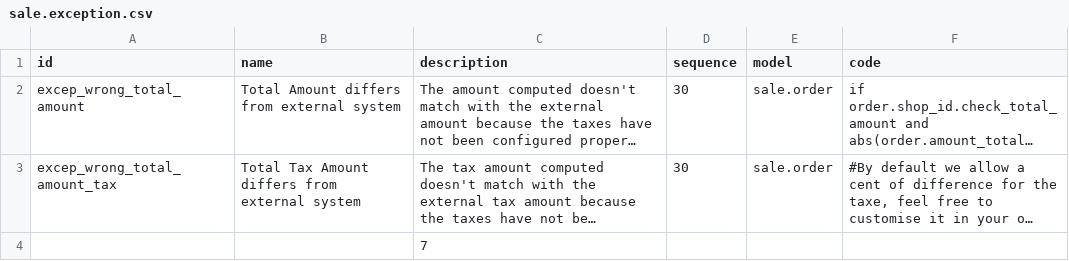
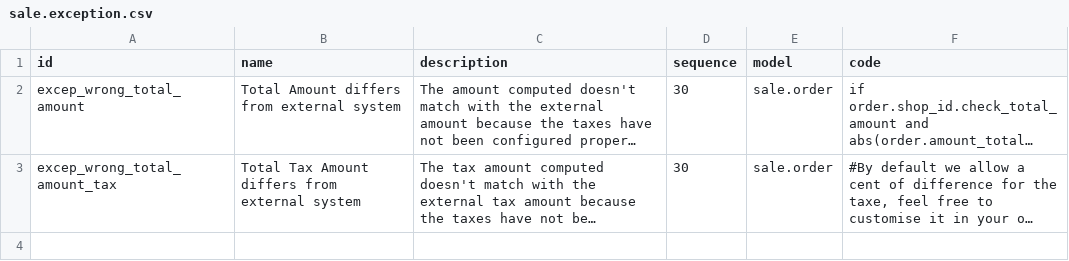
Before and after one commit to akretion/e-commerce, a CSV file: base_sale_multichannels/settings/sale.exception.csv, drawn as a sheet; long unchanged cells end in …; the diff names each change by its address in the sheet, - before the commit and + after, or states it on an @@ line.

Commit message:
[FIX] changes to be able to install base_sale_multichannels

```diff
--- a/base_sale_multichannels/settings/sale.exception.csv
+++ b/base_sale_multichannels/settings/sale.exception.csv
-row 4:  |  | 7
```
Also changed, not shown: 3 other files.
